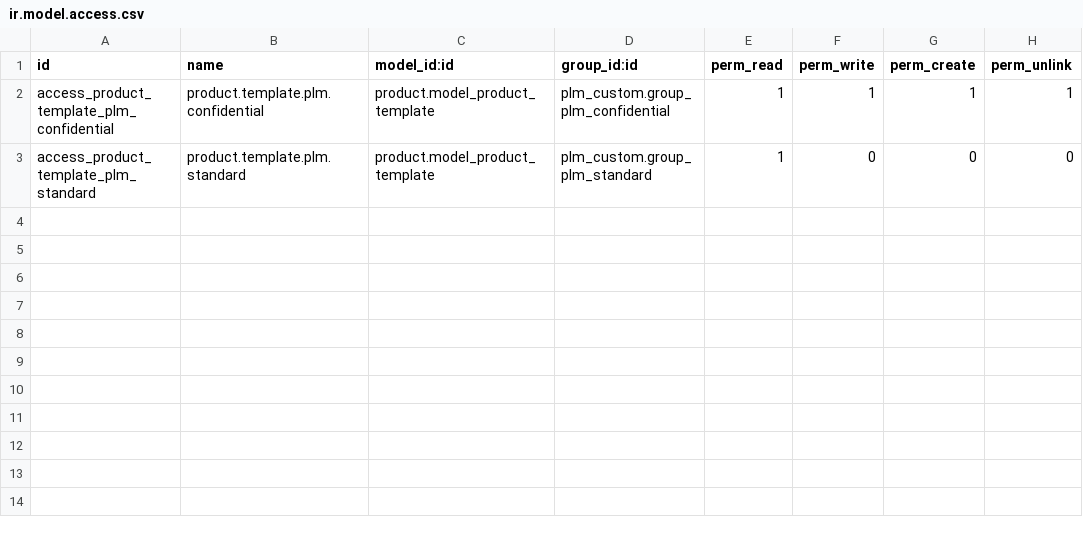
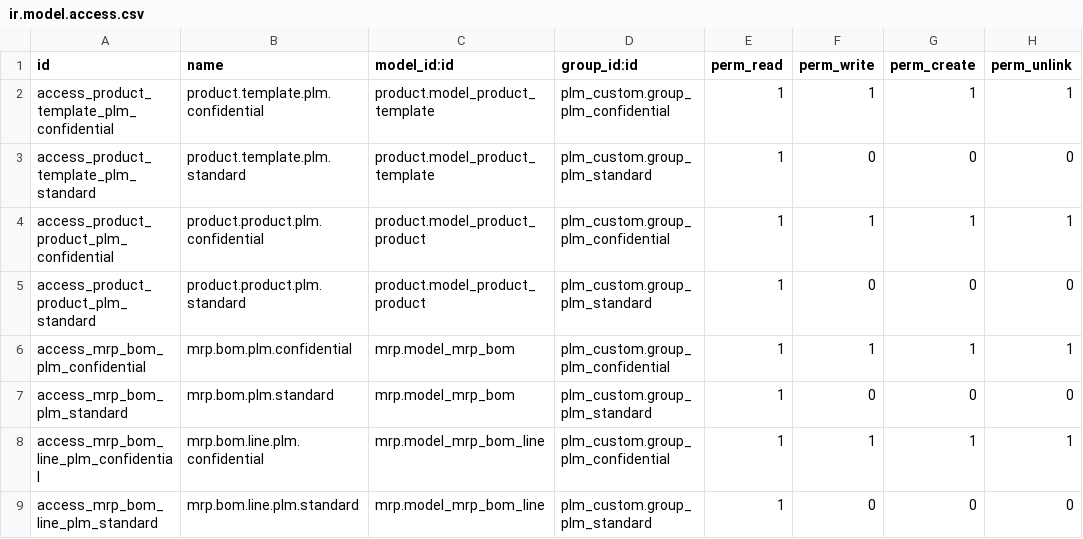
Before and after one commit to wayakit/wayakit, a CSV file: plm_custom/security/ir.model.access.csv, drawn as a sheet; the diff names each change by its address in the sheet, - before the commit and + after, or states it on an @@ line.

Commit message:
[FIX] plm_custom: add missing ACL rules and fix code organization

```diff
--- a/plm_custom/security/ir.model.access.csv
+++ b/plm_custom/security/ir.model.access.csv
+row 4: access_product_product_plm_confidential | product.product.plm.confidential | product.model_product_product | plm_custom.group_plm_confidential | 1 | 1 | 1 | 1
+row 5: access_product_product_plm_standard | product.product.plm.standard | product.model_product_product | plm_custom.group_plm_standard | 1 | 0 | 0 | 0
+row 6: access_mrp_bom_plm_confidential | mrp.bom.plm.confidential | mrp.model_mrp_bom | plm_custom.group_plm_confidential | 1 | 1 | 1 | 1
+row 7: access_mrp_bom_plm_standard | mrp.bom.plm.standard | mrp.model_mrp_bom | plm_custom.group_plm_standard | 1 | 0 | 0 | 0
+row 8: access_mrp_bom_line_plm_confidential | mrp.bom.line.plm.confidential | mrp.model_mrp_bom_line | plm_custom.group_plm_confidential | 1 | 1 | 1 | 1
+row 9: access_mrp_bom_line_plm_standard | mrp.bom.line.plm.standard | mrp.model_mrp_bom_line | plm_custom.group_plm_standard | 1 | 0 | 0 | 0
```
Also changed, not shown: 3 other files.
